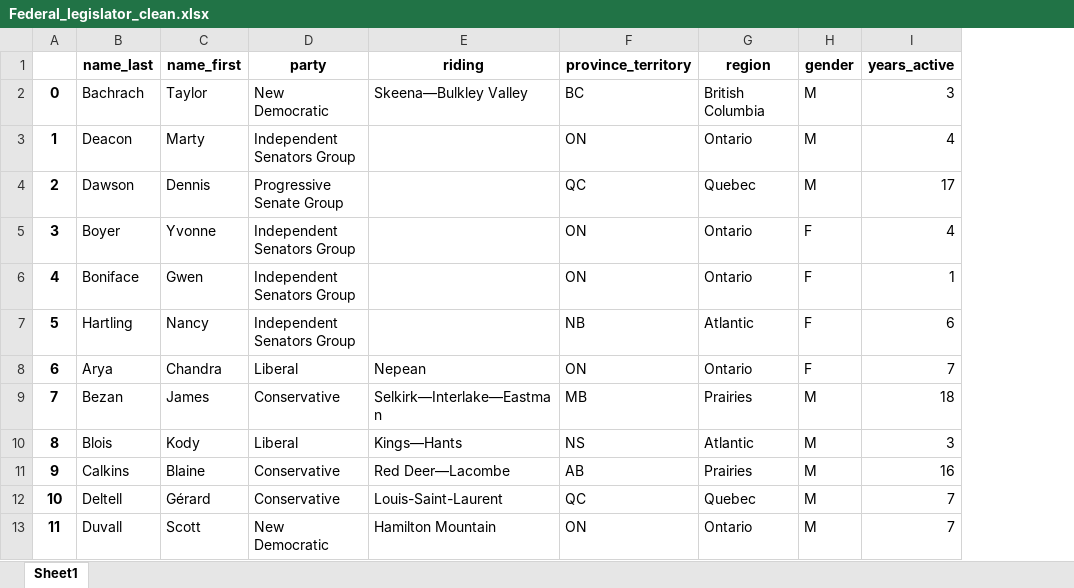
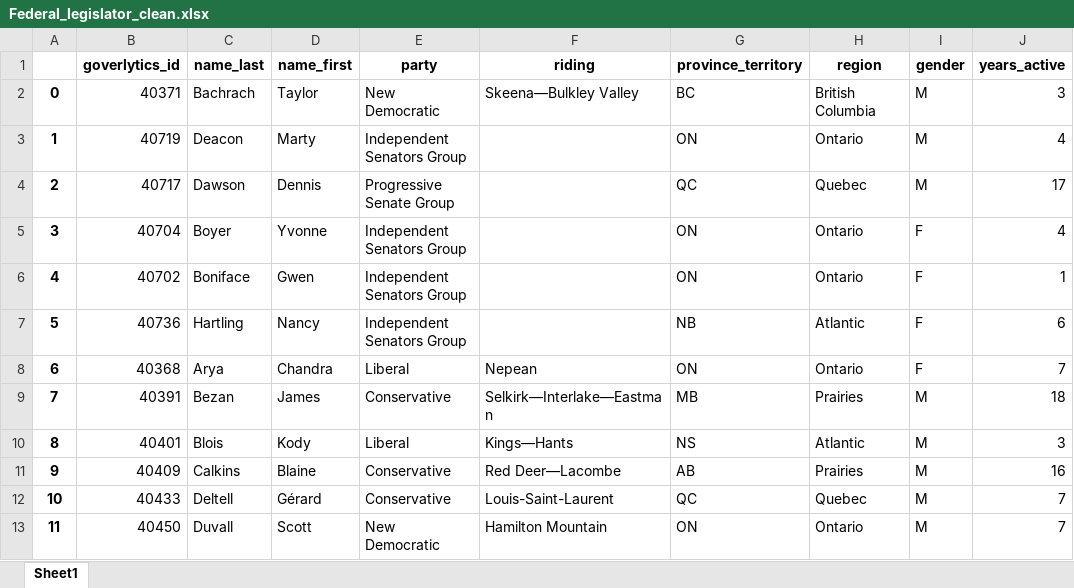
Before and after one commit to PANDASANG1231/BIRS_CIH_dashboard, an Excel workbook: Federal_legislator_clean.xlsx, sheet Sheet1, drawn as a sheet; only a part is shown; values as stored, in another font and other column widths than the file's, no borders; the diff names each change by its address in the sheet, - before the commit and + after, or states it on an @@ line.

```diff
--- a/Federal_legislator_clean.xlsx (sheet Sheet1)
+++ b/Federal_legislator_clean.xlsx (sheet Sheet1)
+column B (goverlytics_id), rows 2-13: 40371 | 40719 | 40717 | 40704 | 40702 | 40736 | 40368 | 40391 | 40401 | 40409 | 40433 | 40450
```
Also changed, not shown: Federal_legislation_clean.xlsx, 5 other files.
